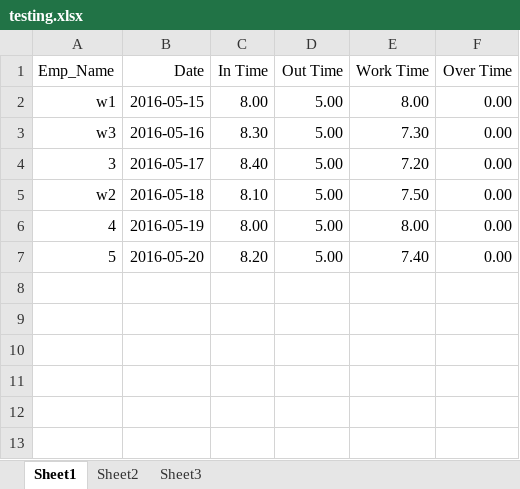
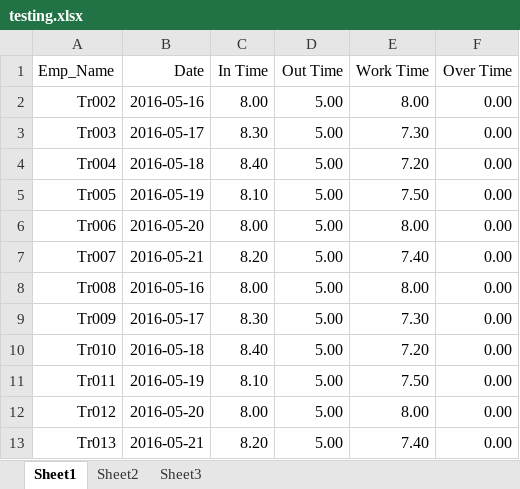
Before and after one commit to sajithaliyanage/Team-IGNIS, an Excel workbook: view/site/testing.xlsx, sheet Sheet1, drawn as a sheet; values as stored, in another font and other column widths than the file's, no borders; addresses are those after the commit; the diff names each change by its address in the sheet, - before the commit and + after, or states it on an @@ line.

```diff
--- a/view/site/testing.xlsx (sheet Sheet1)
+++ b/view/site/testing.xlsx (sheet Sheet1)
-A2 (Emp_Name): w1
+A2 (Emp_Name): Tr002
-B2 (Date): 2016-05-15
+B2 (Date): 2016-05-16
-A3 (Emp_Name): w3
+A3 (Emp_Name): Tr003
-B3 (Date): 2016-05-16
+B3 (Date): 2016-05-17
-A4 (Emp_Name): 3
+A4 (Emp_Name): Tr004
-B4 (Date): 2016-05-17
+B4 (Date): 2016-05-18
-A5 (Emp_Name): w2
+A5 (Emp_Name): Tr005
-B5 (Date): 2016-05-18
+B5 (Date): 2016-05-19
+row 6: Tr006 | 2016-05-20 | 8.00 | 5.00 | 8.00 | 0.00
+row 7: Tr007 | 2016-05-21 | 8.20 | 5.00 | 7.40 | 0.00
-A8 (Emp_Name): 4
+A8 (Emp_Name): Tr008
-B8 (Date): 2016-05-19
+B8 (Date): 2016-05-16
+row 9: Tr009 | 2016-05-17 | 8.30 | 5.00 | 7.30 | 0.00
+row 10: Tr010 | 2016-05-18 | 8.40 | 5.00 | 7.20 | 0.00
+row 11: Tr011 | 2016-05-19 | 8.10 | 5.00 | 7.50 | 0.00
+row 12: Tr012 | 2016-05-20 | 8.00 | 5.00 | 8.00 | 0.00
-A13 (Emp_Name): 5
+A13 (Emp_Name): Tr013
-B13 (Date): 2016-05-20
+B13 (Date): 2016-05-21
```
Also changed, not shown: view/site/new.xlsx.
